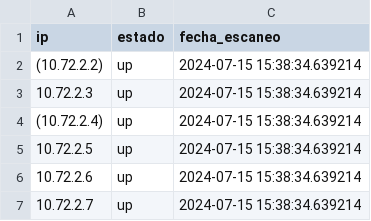
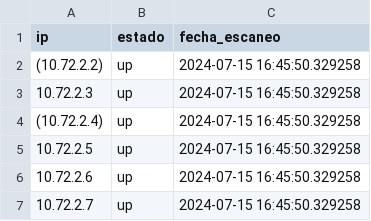
Before and after one commit to MattuGuati/Nmat, a CSV file: scan_results.csv, drawn as a sheet.

```diff
--- a/scan_results.csv
+++ b/scan_results.csv
@@ -1,7 +1,7 @@
 ip,estado,fecha_escaneo
-(10.72.2.2),up,2024-07-15 15:38:34.639214
-10.72.2.3,up,2024-07-15 15:38:34.639214
-(10.72.2.4),up,2024-07-15 15:38:34.639214
-10.72.2.5,up,2024-07-15 15:38:34.639214
-10.72.2.6,up,2024-07-15 15:38:34.639214
-10.72.2.7,up,2024-07-15 15:38:34.639214
+(10.72.2.2),up,2024-07-15 16:45:50.329258
+10.72.2.3,up,2024-07-15 16:45:50.329258
+(10.72.2.4),up,2024-07-15 16:45:50.329258
+10.72.2.5,up,2024-07-15 16:45:50.329258
+10.72.2.6,up,2024-07-15 16:45:50.329258
+10.72.2.7,up,2024-07-15 16:45:50.329258
```
Also changed, not shown: port_results.csv, 4 other files.
